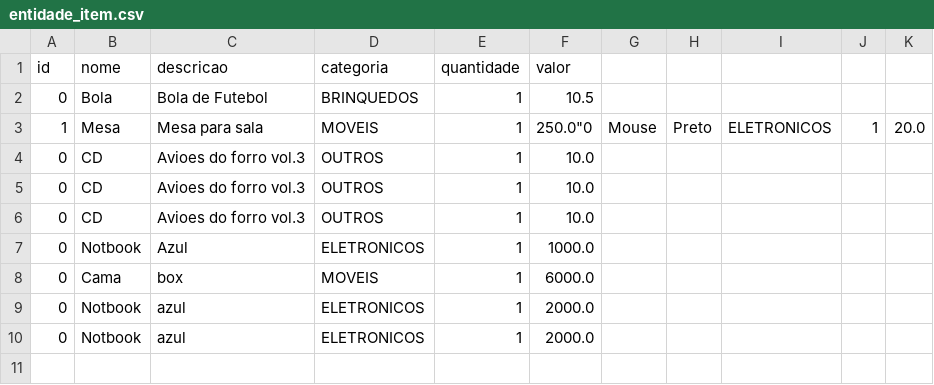
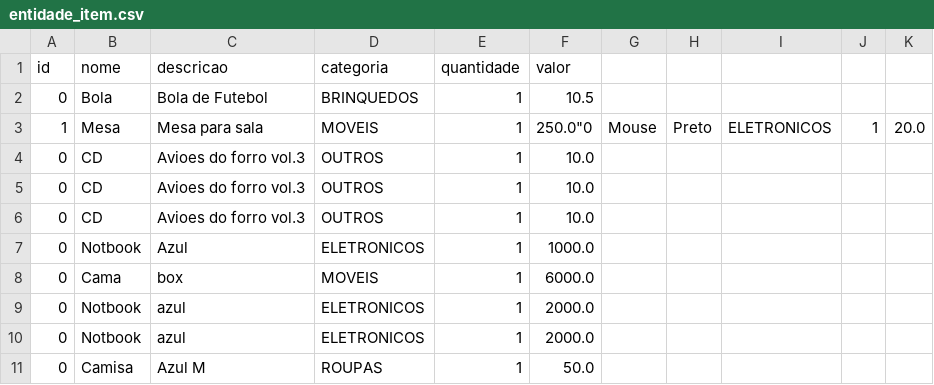
Before and after one commit to SauloBrunoS/Trabalho1DSP, a CSV file: entidade_item.csv, drawn as a sheet; the diff names each change by its address in the sheet, - before the commit and + after, or states it on an @@ line.

```diff
--- a/entidade_item.csv
+++ b/entidade_item.csv
+row 11: 0 | Camisa | Azul M | ROUPAS | 1 | 50.0
```
Also changed, not shown: 14 other files.
